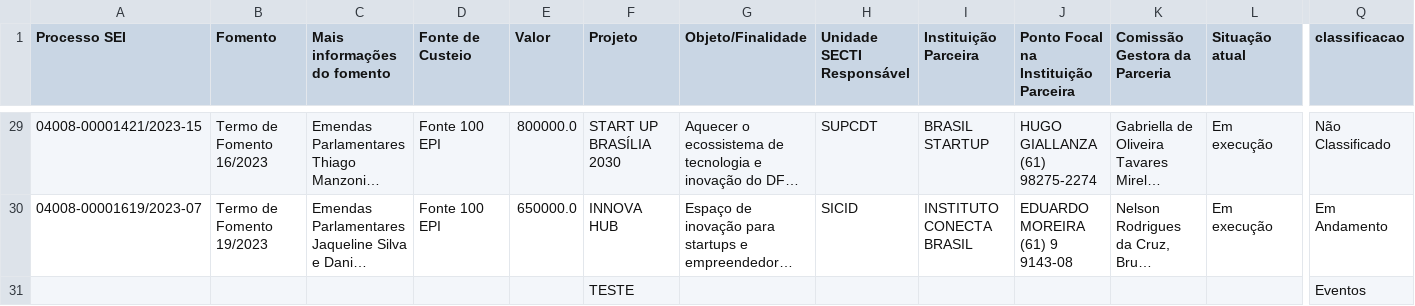
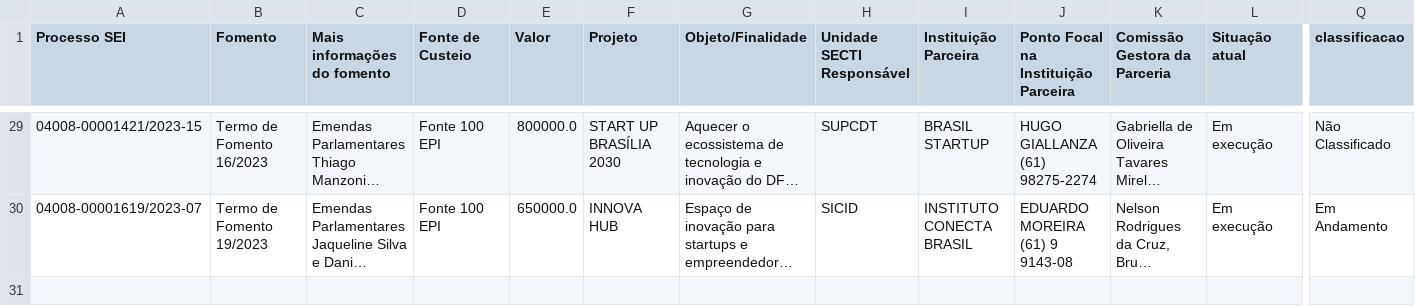
Before and after one commit to iqui27/Dashboard, a CSV file: Dashboard.csv, drawn as a sheet; only a part is shown, gaps mark what is left out; long unchanged cells end in …; rows hold the shown columns only; the diff names each change by its address in the sheet, - before the commit and + after, or states it on an @@ line.

```diff
--- a/Dashboard.csv
+++ b/Dashboard.csv
-row 31:  |  |  |  |  | TESTE |  |  |  |  |  |  | Eventos
```
Also changed, not shown: 7 other files.
